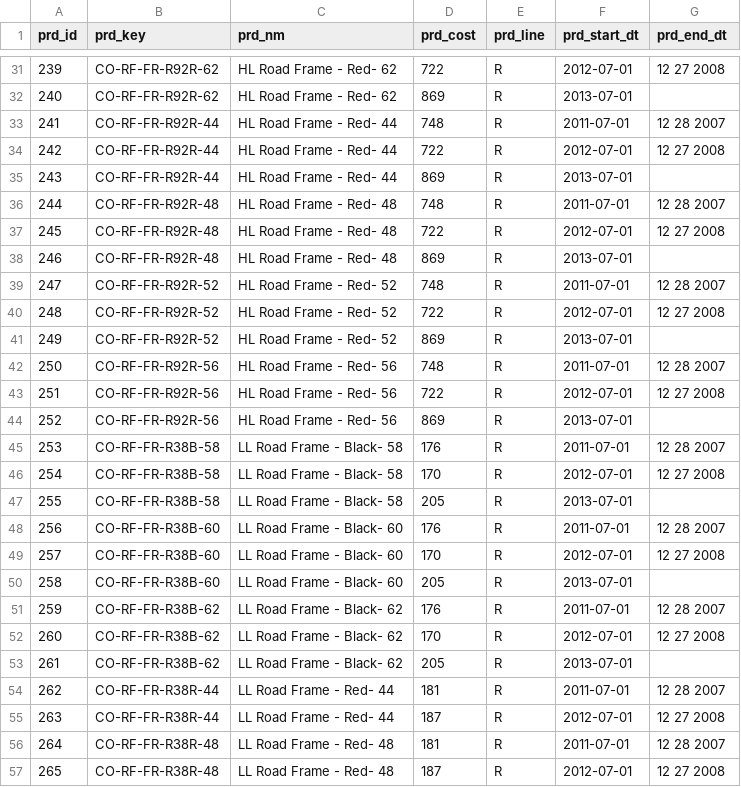
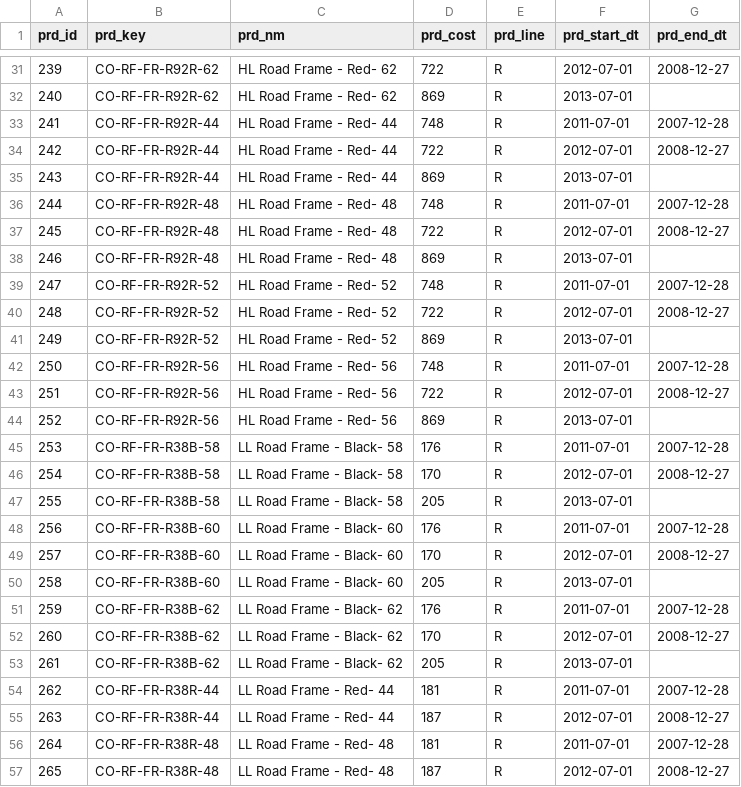
Before and after one commit to w-alkao/sql, a CSV file: projects/data_warehouse/data/source_crm/prd_info.csv, drawn as a sheet; only a part is shown, gaps mark what is left out; the diff covers the shown part only.

```diff
--- a/projects/data_warehouse/data/source_crm/prd_info.csv
+++ b/projects/data_warehouse/data/source_crm/prd_info.csv
@@ -31,27 +31,27 @@ prd_id,prd_key,prd_nm,prd_cost,prd_line,prd_start_dt,prd_end_dt
-239,CO-RF-FR-R92R-62,HL Road Frame - Red- 62,722,R ,2012-07-01,12 27 2008
+239,CO-RF-FR-R92R-62,HL Road Frame - Red- 62,722,R ,2012-07-01,2008-12-27
 240,CO-RF-FR-R92R-62,HL Road Frame - Red- 62,869,R ,2013-07-01,
-241,CO-RF-FR-R92R-44,HL Road Frame - Red- 44,748,R ,2011-07-01,12 28 2007
-242,CO-RF-FR-R92R-44,HL Road Frame - Red- 44,722,R ,2012-07-01,12 27 2008
+241,CO-RF-FR-R92R-44,HL Road Frame - Red- 44,748,R ,2011-07-01,2007-12-28
+242,CO-RF-FR-R92R-44,HL Road Frame - Red- 44,722,R ,2012-07-01,2008-12-27
 243,CO-RF-FR-R92R-44,HL Road Frame - Red- 44,869,R ,2013-07-01,
-244,CO-RF-FR-R92R-48,HL Road Frame - Red- 48,748,R ,2011-07-01,12 28 2007
-245,CO-RF-FR-R92R-48,HL Road Frame - Red- 48,722,R ,2012-07-01,12 27 2008
+244,CO-RF-FR-R92R-48,HL Road Frame - Red- 48,748,R ,2011-07-01,2007-12-28
+245,CO-RF-FR-R92R-48,HL Road Frame - Red- 48,722,R ,2012-07-01,2008-12-27
 246,CO-RF-FR-R92R-48,HL Road Frame - Red- 48,869,R ,2013-07-01,
-247,CO-RF-FR-R92R-52,HL Road Frame - Red- 52,748,R ,2011-07-01,12 28 2007
-248,CO-RF-FR-R92R-52,HL Road Frame - Red- 52,722,R ,2012-07-01,12 27 2008
+247,CO-RF-FR-R92R-52,HL Road Frame - Red- 52,748,R ,2011-07-01,2007-12-28
+248,CO-RF-FR-R92R-52,HL Road Frame - Red- 52,722,R ,2012-07-01,2008-12-27
 249,CO-RF-FR-R92R-52,HL Road Frame - Red- 52,869,R ,2013-07-01,
-250,CO-RF-FR-R92R-56,HL Road Frame - Red- 56,748,R ,2011-07-01,12 28 2007
-251,CO-RF-FR-R92R-56,HL Road Frame - Red- 56,722,R ,2012-07-01,12 27 2008
+250,CO-RF-FR-R92R-56,HL Road Frame - Red- 56,748,R ,2011-07-01,2007-12-28
+251,CO-RF-FR-R92R-56,HL Road Frame - Red- 56,722,R ,2012-07-01,2008-12-27
 252,CO-RF-FR-R92R-56,HL Road Frame - Red- 56,869,R ,2013-07-01,
-253,CO-RF-FR-R38B-58,LL Road Frame - Black- 58,176,R ,2011-07-01,12 28 2007
-254,CO-RF-FR-R38B-58,LL Road Frame - Black- 58,170,R ,2012-07-01,12 27 2008
+253,CO-RF-FR-R38B-58,LL Road Frame - Black- 58,176,R ,2011-07-01,2007-12-28
+254,CO-RF-FR-R38B-58,LL Road Frame - Black- 58,170,R ,2012-07-01,2008-12-27
 255,CO-RF-FR-R38B-58,LL Road Frame - Black- 58,205,R ,2013-07-01,
-256,CO-RF-FR-R38B-60,LL Road Frame - Black- 60,176,R ,2011-07-01,12 28 2007
-257,CO-RF-FR-R38B-60,LL Road Frame - Black- 60,170,R ,2012-07-01,12 27 2008
+256,CO-RF-FR-R38B-60,LL Road Frame - Black- 60,176,R ,2011-07-01,2007-12-28
+257,CO-RF-FR-R38B-60,LL Road Frame - Black- 60,170,R ,2012-07-01,2008-12-27
 258,CO-RF-FR-R38B-60,LL Road Frame - Black- 60,205,R ,2013-07-01,
-259,CO-RF-FR-R38B-62,LL Road Frame - Black- 62,176,R ,2011-07-01,12 28 2007
-260,CO-RF-FR-R38B-62,LL Road Frame - Black- 62,170,R ,2012-07-01,12 27 2008
+259,CO-RF-FR-R38B-62,LL Road Frame - Black- 62,176,R ,2011-07-01,2007-12-28
+260,CO-RF-FR-R38B-62,LL Road Frame - Black- 62,170,R ,2012-07-01,2008-12-27
 261,CO-RF-FR-R38B-62,LL Road Frame - Black- 62,205,R ,2013-07-01,
-262,CO-RF-FR-R38R-44,LL Road Frame - Red- 44,181,R ,2011-07-01,12 28 2007
-263,CO-RF-FR-R38R-44,LL Road Frame - Red- 44,187,R ,2012-07-01,12 27 2008
-264,CO-RF-FR-R38R-48,LL Road Frame - Red- 48,181,R ,2011-07-01,12 28 2007
-265,CO-RF-FR-R38R-48,LL Road Frame - Red- 48,187,R ,2012-07-01,12 27 2008
+262,CO-RF-FR-R38R-44,LL Road Frame - Red- 44,181,R ,2011-07-01,2007-12-28
+263,CO-RF-FR-R38R-44,LL Road Frame - Red- 44,187,R ,2012-07-01,2008-12-27
+264,CO-RF-FR-R38R-48,LL Road Frame - Red- 48,181,R ,2011-07-01,2007-12-28
+265,CO-RF-FR-R38R-48,LL Road Frame - Red- 48,187,R ,2012-07-01,2008-12-27
```
Also changed, not shown: 181 edited cells elsewhere in this file, 1 other file.
